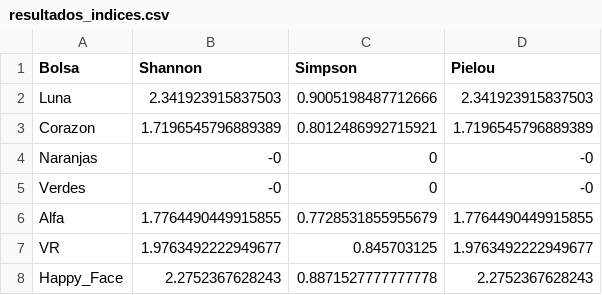
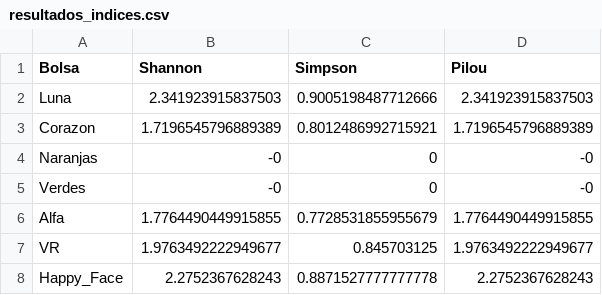
Before and after one commit to danivcuriel/practica_diversidad, a CSV file: resultados/resultados_indices.csv, drawn as a sheet.

```diff
--- a/resultados/resultados_indices.csv
+++ b/resultados/resultados_indices.csv
@@ -1,2 +1,2 @@
-Bolsa,Shannon,Simpson,Pielou
+Bolsa,Shannon,Simpson,Pilou
 Luna,2.341923915837503,0.9005198487712666,2.341923915837503
```
Also changed, not shown: 2 other files.
